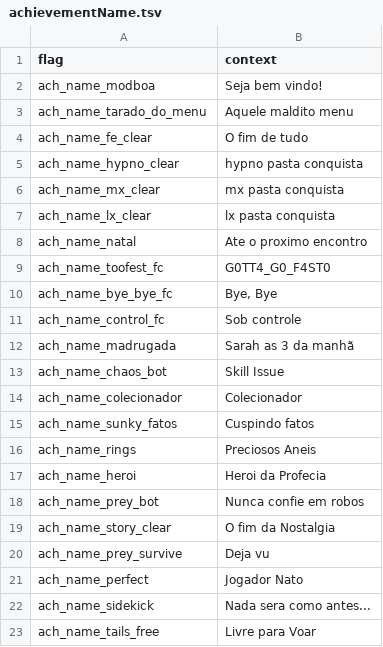
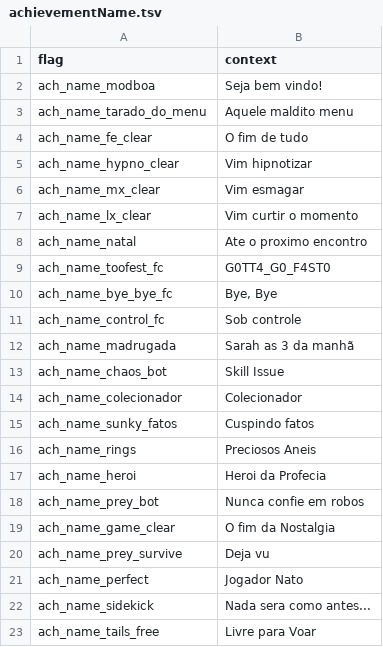
Before and after one commit to MatheusSilver/Deboa-Deboa, a TSV file: assets/locales/pt-BR/achievementName.tsv, drawn as a sheet; only a part is shown.

Commit message:
Micro ajustes nos achievements

```diff
--- a/assets/locales/pt-BR/achievementName.tsv
+++ b/assets/locales/pt-BR/achievementName.tsv
@@ -4,5 +4,5 @@ ach_name_tarado_do_menu	Aquele maldito menu
 ach_name_fe_clear	O fim de tudo
-ach_name_hypno_clear	hypno pasta conquista
-ach_name_mx_clear	mx pasta conquista
-ach_name_lx_clear	lx pasta conquista
+ach_name_hypno_clear	Vim hipnotizar
+ach_name_mx_clear	Vim esmagar
+ach_name_lx_clear	Vim curtir o momento
 ach_name_natal	Ate o proximo encontro
@@ -18,3 +18,3 @@ ach_name_heroi	Heroi da Profecia
 ach_name_prey_bot	Nunca confie em robos
-ach_name_story_clear	O fim da Nostalgia
+ach_name_game_clear	O fim da Nostalgia
 ach_name_prey_survive	Deja vu
```
Also changed, not shown: assets/locales/en-US/achievementDesc.tsv, assets/locales/en-US/achievementName.tsv, 4 other files.
